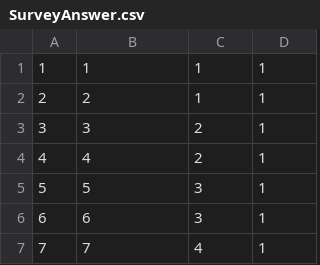
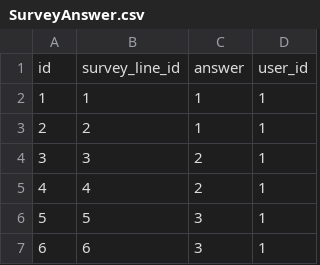
Before and after one commit to eug703/projectTwo, a CSV file: database/SurveyAnswer.csv, drawn as a sheet; only a part is shown; the shorter side is filled out with more unchanged rows; the diff names each change by its address in the sheet, - before the commit and + after, or states it on an @@ line.

```diff
--- a/database/SurveyAnswer.csv
+++ b/database/SurveyAnswer.csv
+row 1: id | survey_line_id | answer | user_id
```
Also changed, not shown: database/SurveyQuestions.csv, database/User.csv, 1 other file.
